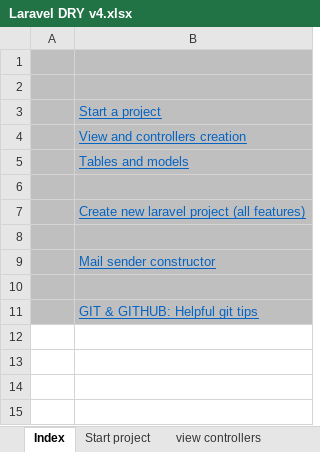
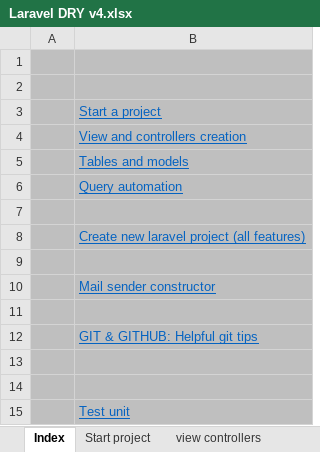
Before and after one commit to alejoto/edry2, an Excel workbook: public/support docs/Laravel DRY v4.xlsx, sheet Index, drawn as a sheet; values as stored, in another font and other column widths than the file's, no borders; the diff names each change by its address in the sheet, - before the commit and + after, or states it on an @@ line.

Commit message:
DRY updated
- Automated git v1
- Query Scopes v1

```diff
--- a/public/support docs/Laravel DRY v4.xlsx (sheet Index)
+++ b/public/support docs/Laravel DRY v4.xlsx (sheet Index)
+row 6:  | Query automation
+row 13: (empty)
+row 14: (empty)
+row 15:  | Test unit
```
Also changed, not shown: sheet tables and models, sheet view controllers, sheet Modal edit form, sheet Test unit v1, sheet git commands, other sheet tabs, charts or pictures.
